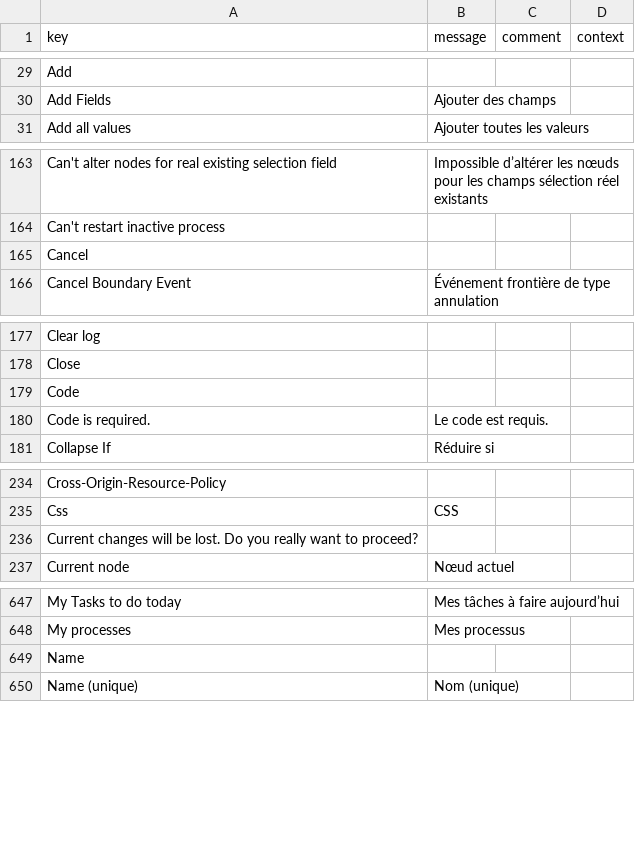
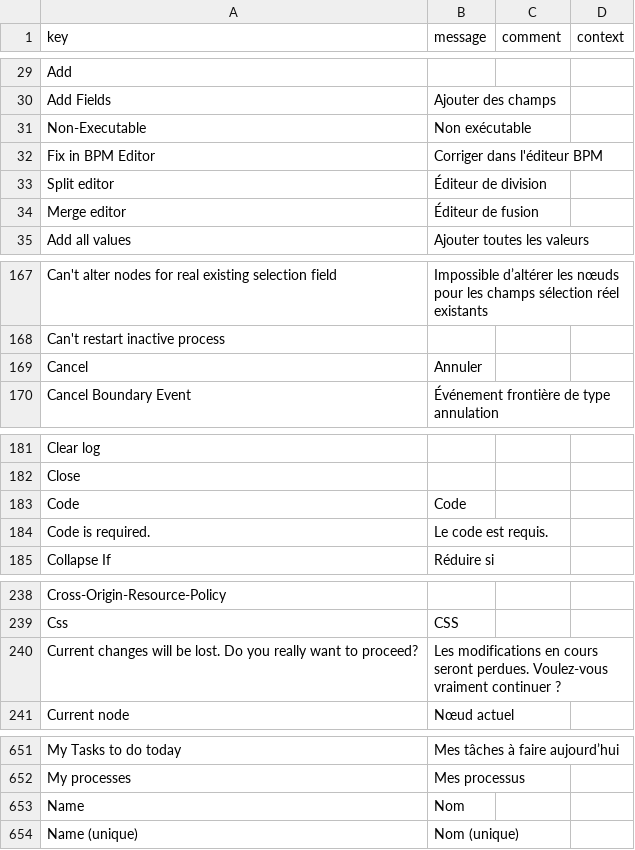
Before and after one commit to axelor/axelor-studio, a CSV file: src/main/resources/i18n/messages_fr.csv, drawn as a sheet; only a part is shown, gaps mark what is left out; the diff covers the shown part only.

```diff
--- a/src/main/resources/i18n/messages_fr.csv
+++ b/src/main/resources/i18n/messages_fr.csv
@@ -30,2 +30,6 @@
 "Add Fields","Ajouter des champs",,
+"Non-Executable","Non exécutable",,
+"Fix in BPM Editor","Corriger dans l'éditeur BPM",,
+"Split editor","Éditeur de division",,
+"Merge editor","Éditeur de fusion",,
 "Add all values","Ajouter toutes les valeurs",,
@@ -164,3 +168,3 @@
 "Can't restart inactive process",,,
-"Cancel",,,
+"Cancel","Annuler",,
 "Cancel Boundary Event","Événement frontière de type annulation",,
@@ -178,3 +182,3 @@
 "Close",,,
-"Code",,,
+"Code","Code",,
 "Code is required.","Le code est requis.",,
@@ -235,3 +239,3 @@
 "Css","CSS",,
-"Current changes will be lost. Do you really want to proceed?",,,
+"Current changes will be lost. Do you really want to proceed?","Les modifications en cours seront perdues. Voulez-vous vraiment continuer ?",,
 "Current node","Nœud actuel",,
@@ -648,3 +652,3 @@
 "My processes","Mes processus",,
-"Name",,,
+"Name","Nom",,
 "Name (unique)","Nom (unique)",,
```
Also changed, not shown: 62 added rows elsewhere in this file, src/main/resources/i18n/messages_en.csv, 23 other files.
